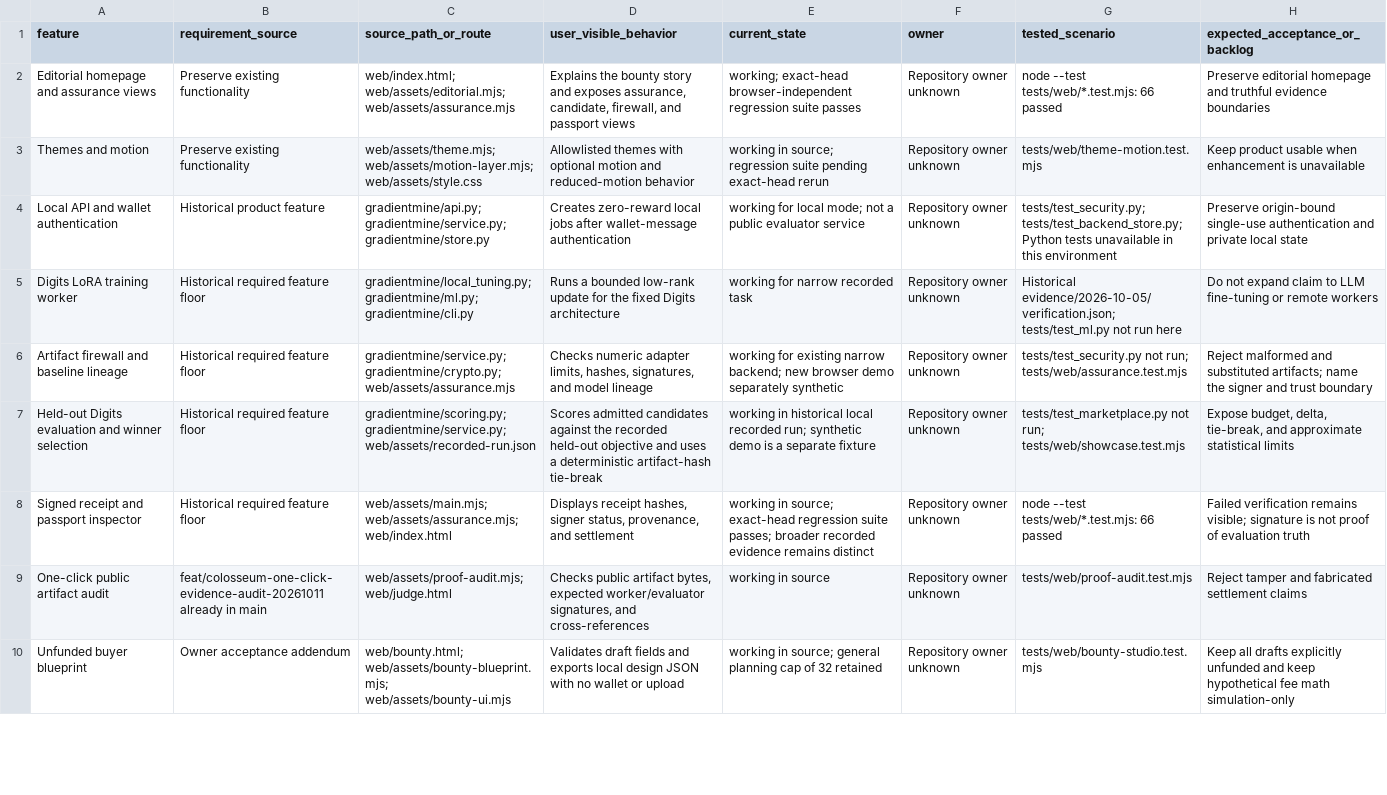
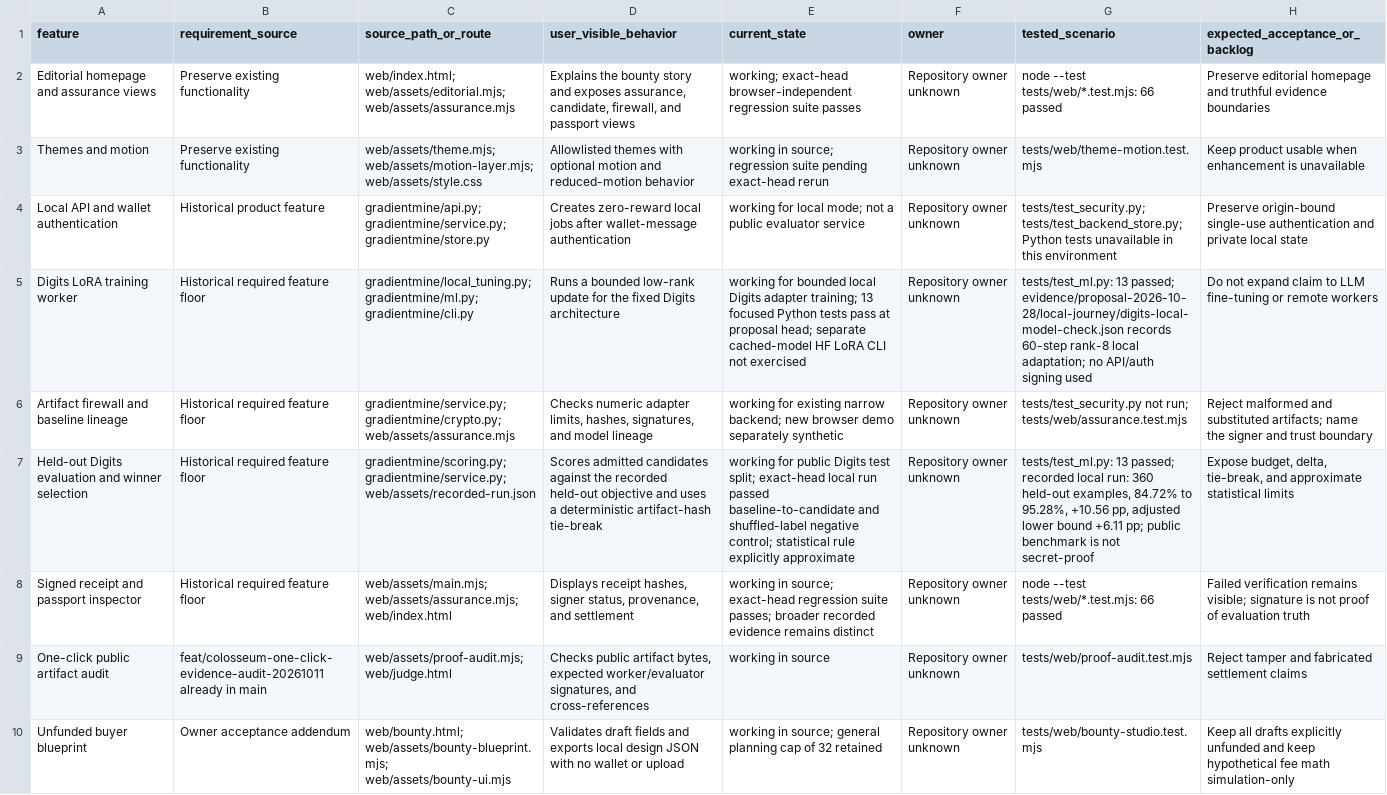
Before and after one commit to kapasainitishreddy/Gradientmine, a CSV file: FEATURE_LEDGER.csv, drawn as a sheet; only a part is shown; the diff covers the shown part only; the diff names each change by its address in the sheet, - before the commit and + after, or states it on an @@ line.

Commit message:
docs: record independent-review corrections

```diff
--- a/FEATURE_LEDGER.csv
+++ b/FEATURE_LEDGER.csv
-E5 (current_state): working for narrow recorded task
+E5 (current_state): working for bounded local Digits adapter training; 13 focused Python tests pass at proposal head; separate cached-model HF LoRA CLI not exercised
-G5 (tested_scenario): Historical evidence/2026-10-05/verification.json; tests/test_ml.py not run here
+G5 (tested_scenario): tests/test_ml.py: 13 passed; evidence/proposal-2026-10-28/local-journey/digits-local-model-check.json records 60-step rank-8 local adaptation; no API/auth signing used
-E7 (current_state): working in historical local recorded run; synthetic demo is a separate fixture
+E7 (current_state): working for public Digits test split; exact-head local run passed baseline-to-candidate and shuffled-label negative control; statistical rule explicitly approximate
-G7 (tested_scenario): tests/test_marketplace.py not run; tests/web/showcase.test.mjs
+G7 (tested_scenario): tests/test_ml.py: 13 passed; recorded local run: 360 held-out examples, 84.72% to 95.28%, +10.56 pp, adjusted lower bound +6.11 pp; public benchmark is not secret-proof
```
Also changed, not shown: 6 edited cells elsewhere in this file, 4 other files.
